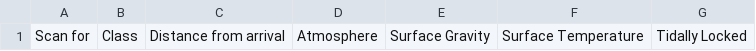
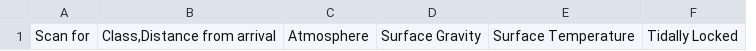
Before and after one commit to EclipzzeX/EDDI, a CSV file: Data/bodyscan.csv, drawn as a sheet; only a part is shown; removed rows and columns are numbered as before the commit, all else as after; the diff names each change by its address in the sheet, - before the commit and + after, or states it on an @@ line.

```diff
--- a/Data/bodyscan.csv
+++ b/Data/bodyscan.csv
-column B, row 1: Class
-column C, row 1: Distance from arrival
+column B, row 1: Class,Distance from arrival
```
Also changed, not shown: Data/currentjump.csv, Data/dockingreq.csv, 11 other files.
